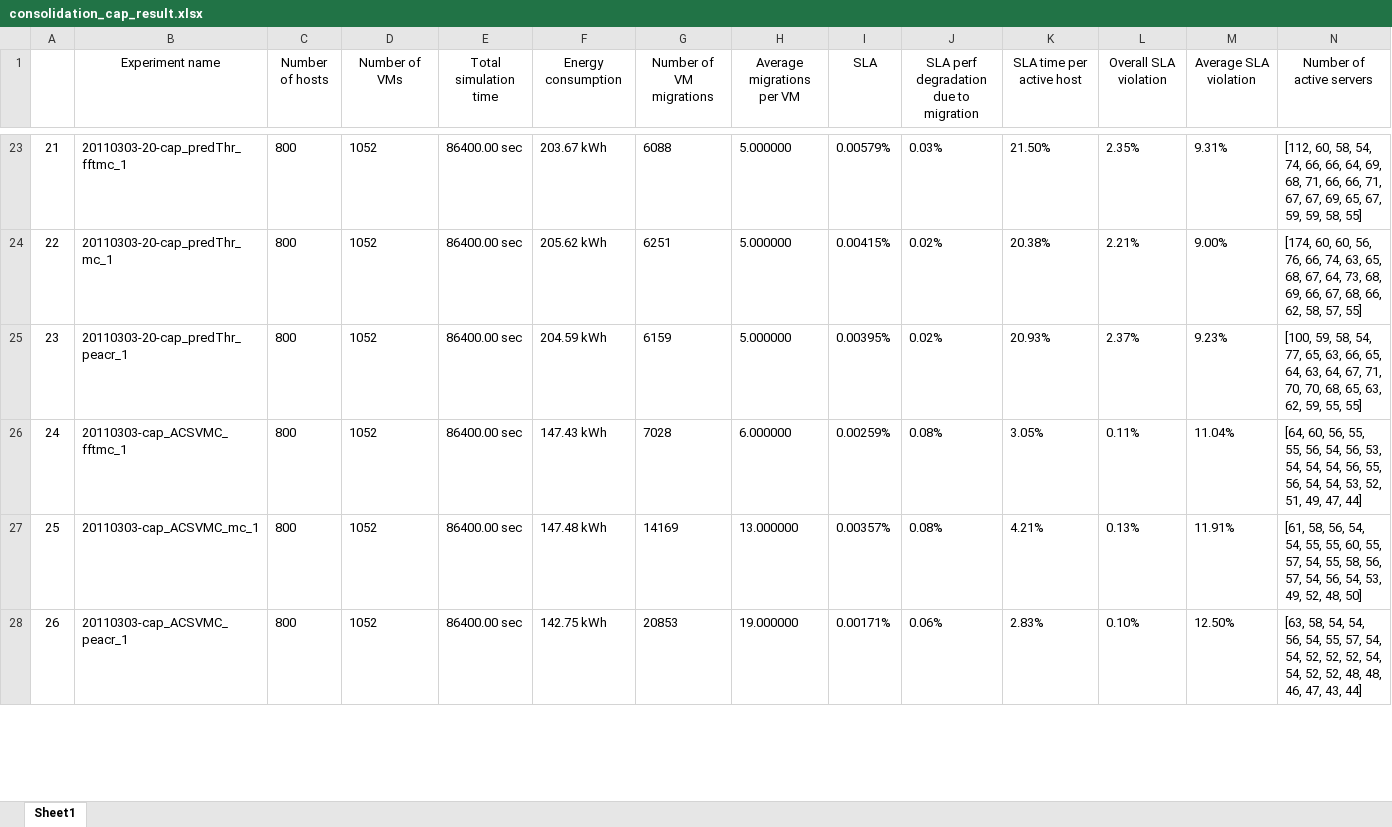
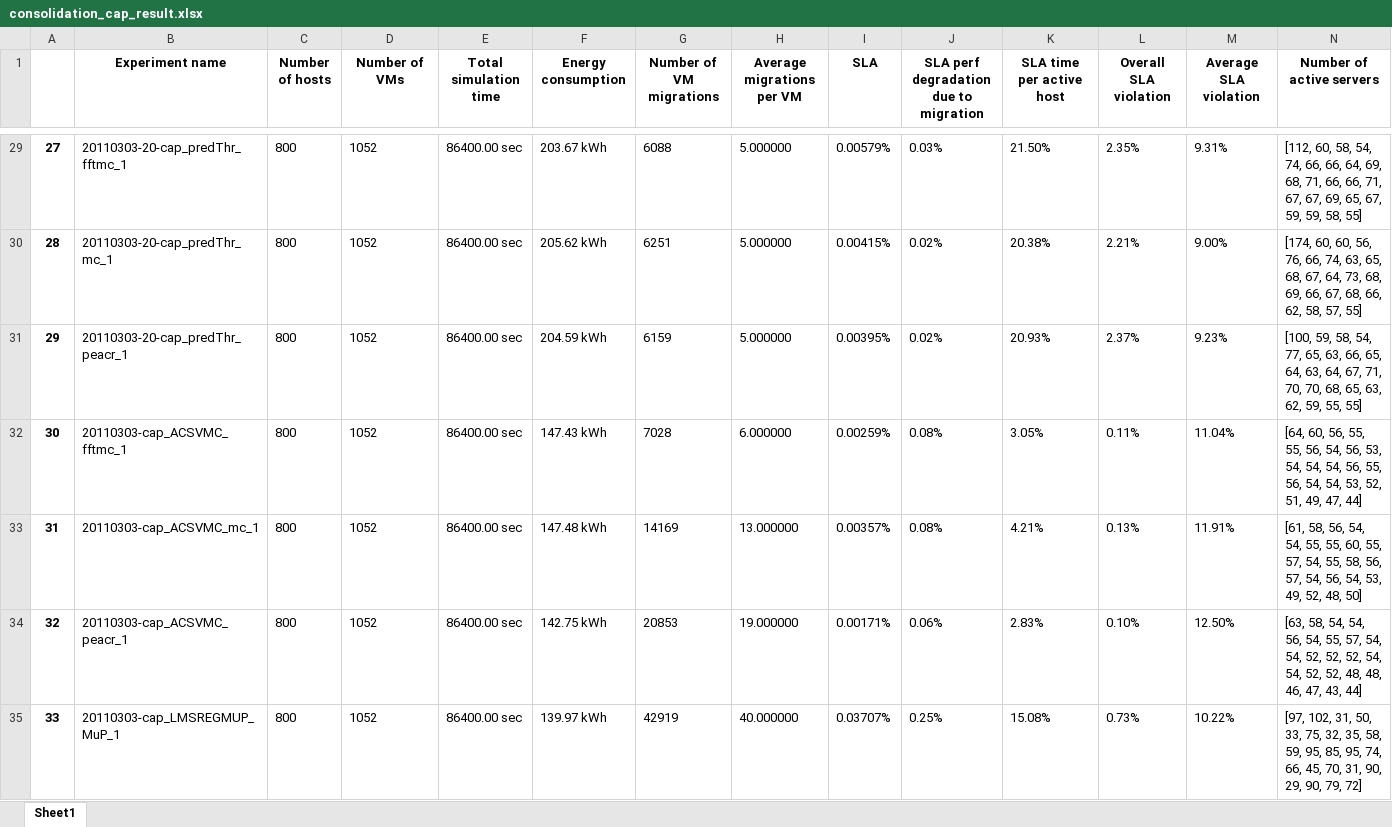
Before and after one commit to henls/VMsConsolidation, an Excel workbook: predictor/result/consolidation_cap_result.xlsx, sheet Sheet1, drawn as a sheet; only a part is shown, gaps mark what is left out; values as stored, in another font and other column widths than the file's, no borders; addresses are those after the commit; rows hold the shown columns only; the diff covers the shown part only; the diff names each change by its address in the sheet, - before the commit and + after, or states it on an @@ line.

```diff
--- a/predictor/result/consolidation_cap_result.xlsx (sheet Sheet1)
+++ b/predictor/result/consolidation_cap_result.xlsx (sheet Sheet1)
-B1:N1 bold: off
+B1:N1 bold: on
@@ column A renumbered between rows 6 and 46 @@
-A29:A34 bold: off
+A29:A34 bold: on
+row 35: 33 | 20110303-cap_LMSREGMUP_MuP_1 | 800 | 1052 | 86400.00 sec | 139.97 kWh | 42919 | 40.000000 | 0.03707% | 0.25% | 15.08% | 0.73% | 10.22% | [97, 102, 31, 50, 33, 75, 32, 35, 58, 59, 95, 85, 95, 74, 66, 45, 70, 31, 90, 29, 90, 79, 72]
```
Also changed, not shown: 53 added rows and cell formats elsewhere in this sheet, 7 other files.
